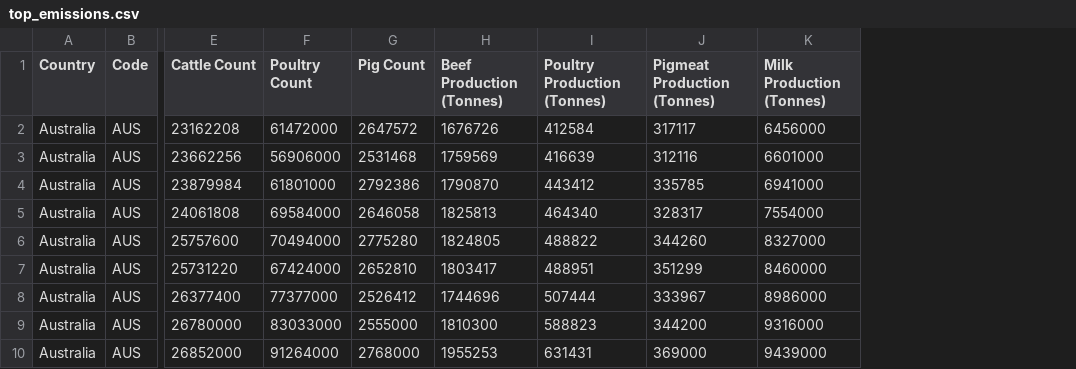
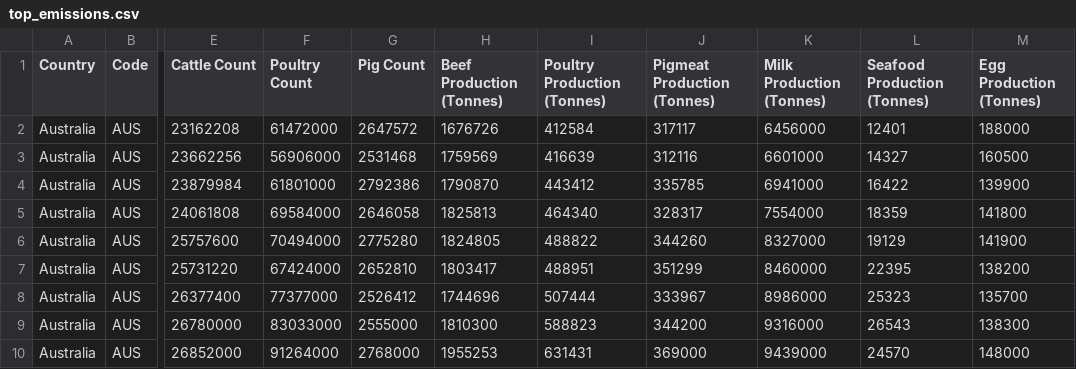
Before and after one commit to ishaan-gupta-au/FIT3179, a CSV file: data/top_emissions.csv, drawn as a sheet; only a part is shown, gaps mark what is left out; the diff names each change by its address in the sheet, - before the commit and + after, or states it on an @@ line.

Commit message:
Added new variables to data

```diff
--- a/data/top_emissions.csv
+++ b/data/top_emissions.csv
+column L (Seafood Production (Tonnes)), rows 2-10: 12401 | 14327 | 16422 | 18359 | 19129 | 22395 | 25323 | 26543 | 24570
+column M (Egg Production (Tonnes)), rows 2-10: 188000 | 160500 | 139900 | 141800 | 141900 | 138200 | 135700 | 138300 | 148000
```
Also changed, not shown: 1 other file.
